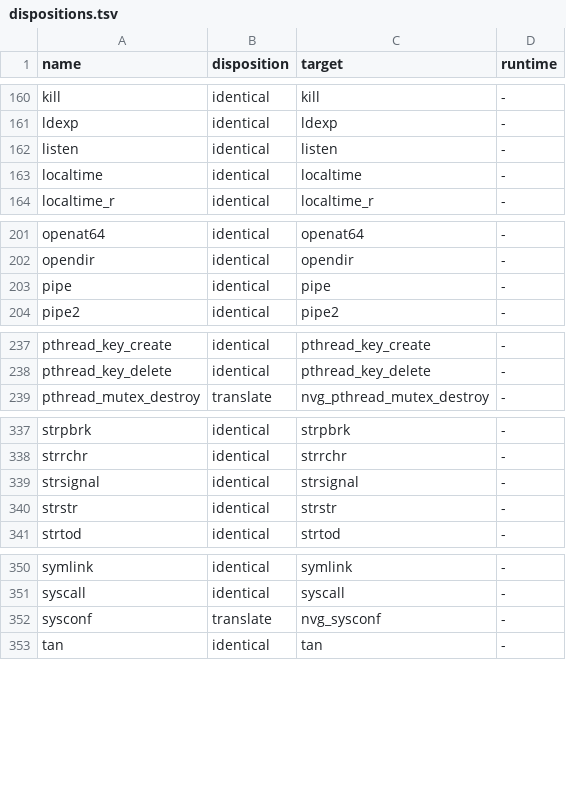
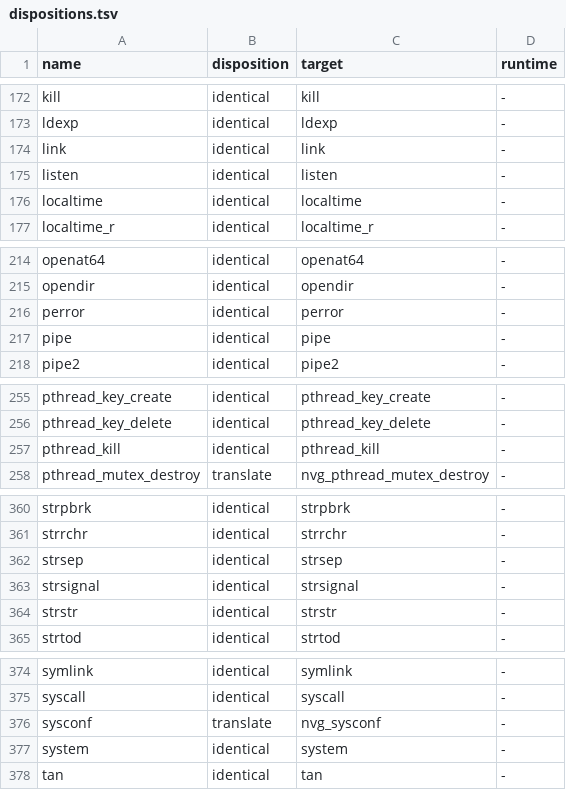
Before and after one commit to ErenEksen/waydroid-nvidia-optimized, a TSV file: nvidia-prolapse/shim/dispositions.tsv, drawn as a sheet; only a part is shown, gaps mark what is left out; the diff covers the shown part only.

```diff
--- a/nvidia-prolapse/shim/dispositions.tsv
+++ b/nvidia-prolapse/shim/dispositions.tsv
@@ -161,2 +173,3 @@ kill	identical	kill	-
 ldexp	identical	ldexp	-
+link	identical	link	-
 listen	identical	listen	-
@@ -202,2 +215,3 @@ openat64	identical	openat64	-
 opendir	identical	opendir	-
+perror	identical	perror	-
 pipe	identical	pipe	-
@@ -238,2 +256,3 @@ pthread_key_create	identical	pthread_key_create	-
 pthread_key_delete	identical	pthread_key_delete	-
+pthread_kill	identical	pthread_kill	-
 pthread_mutex_destroy	translate	nvg_pthread_mutex_destroy	-
@@ -338,2 +361,3 @@ strpbrk	identical	strpbrk	-
 strrchr	identical	strrchr	-
+strsep	identical	strsep	-
 strsignal	identical	strsignal	-
@@ -352,2 +376,3 @@ syscall	identical	syscall	-
 sysconf	translate	nvg_sysconf	-
+system	identical	system	-
 tan	identical	tan	-
```
Also changed, not shown: 20 added rows elsewhere in this file, nvidia-prolapse/shim/dispositions-x86.tsv, 43 other files.
